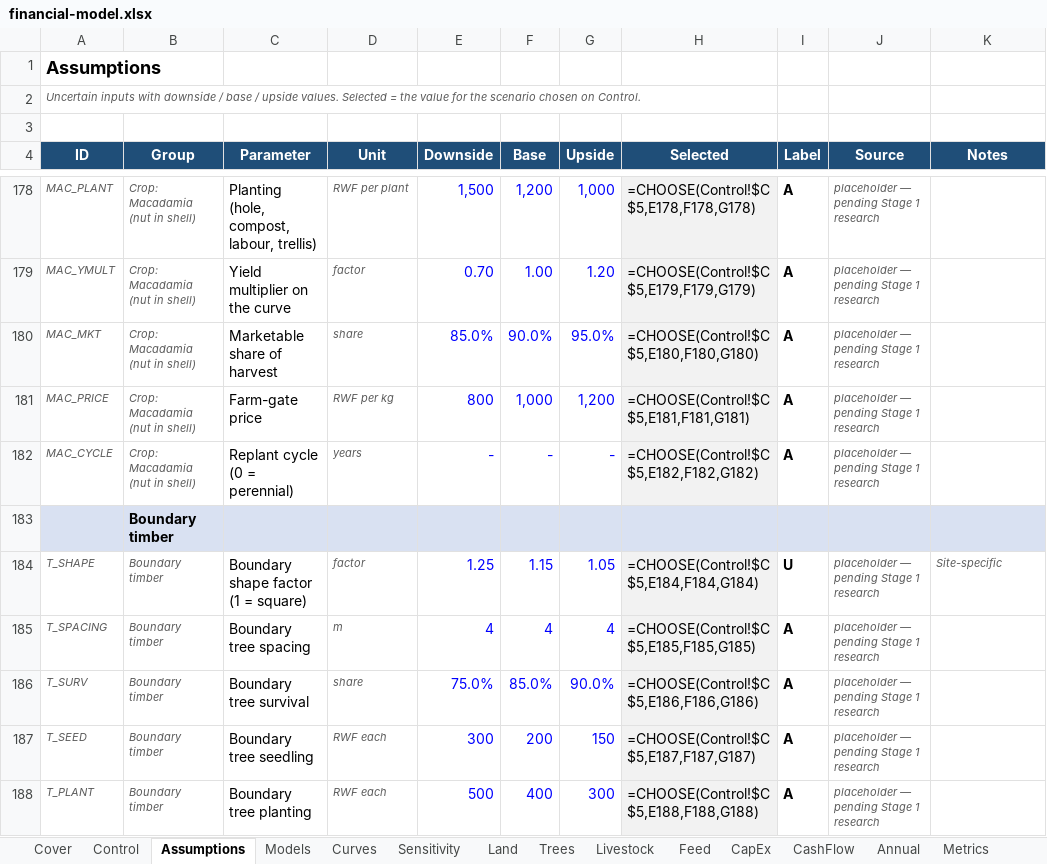
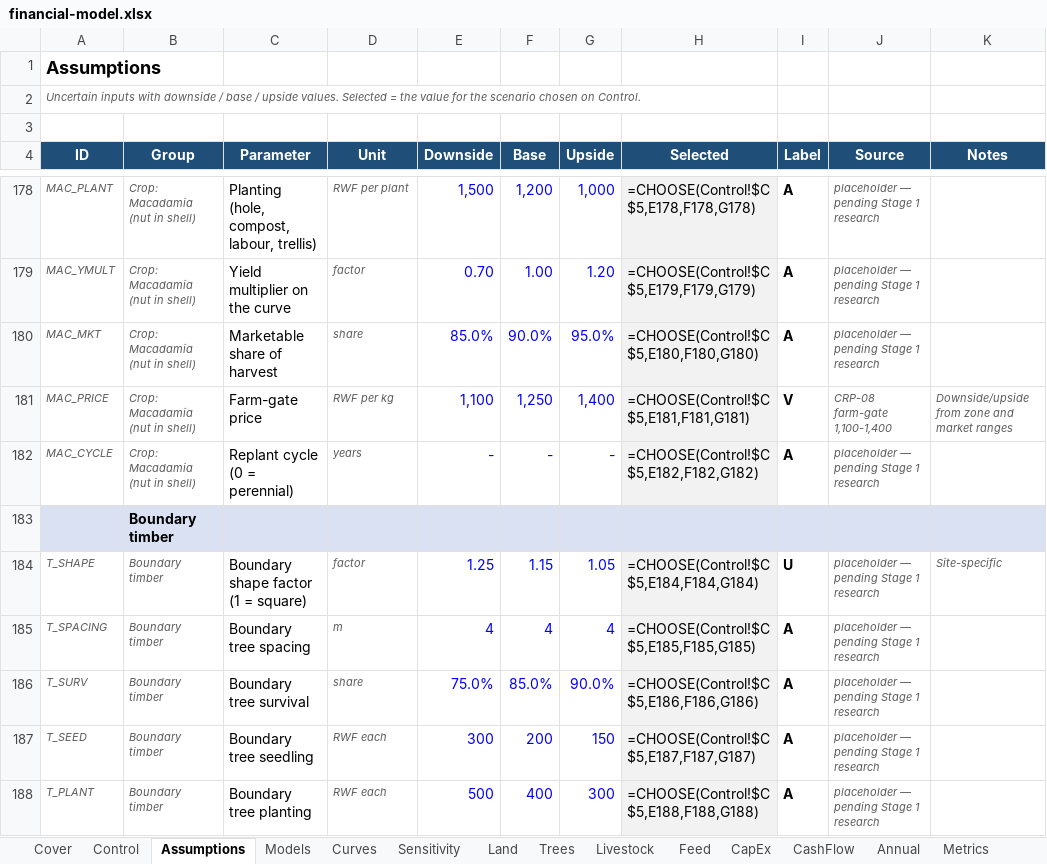
Before and after one commit to databayt/farm, an Excel workbook: study/feasibility/financial-model.xlsx, sheet Assumptions, drawn as a sheet; only a part is shown, gaps mark what is left out; values as stored, in another font and other column widths than the file's, no borders; formulas without a stored value are shown as written; the diff covers the shown part only; the diff names each change by its address in the sheet, - before the commit and + after, or states it on an @@ line.

```diff
--- a/study/feasibility/financial-model.xlsx (sheet Assumptions)
+++ b/study/feasibility/financial-model.xlsx (sheet Assumptions)
-E181 (Downside): 800
+E181 (Downside): 1,100
-F181 (Base): 1,000
+F181 (Base): 1,250
-G181 (Upside): 1,200
+G181 (Upside): 1,400
-I181 (Label): A
+I181 (Label): V
-J181 (Source): placeholder — pending Stage 1 research
+J181 (Source): CRP-08 farm-gate 1,100-1,400
-K181 (Notes): (empty)
+K181 (Notes): Downside/upside from zone and market ranges
```
Also changed, not shown: 62 edited cells elsewhere in this sheet, sheet Curves, 23 other files.
